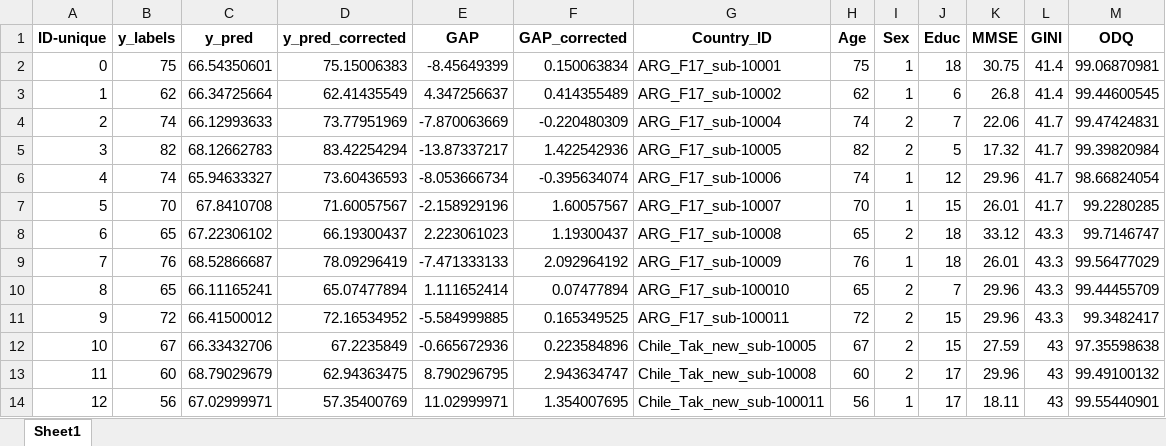
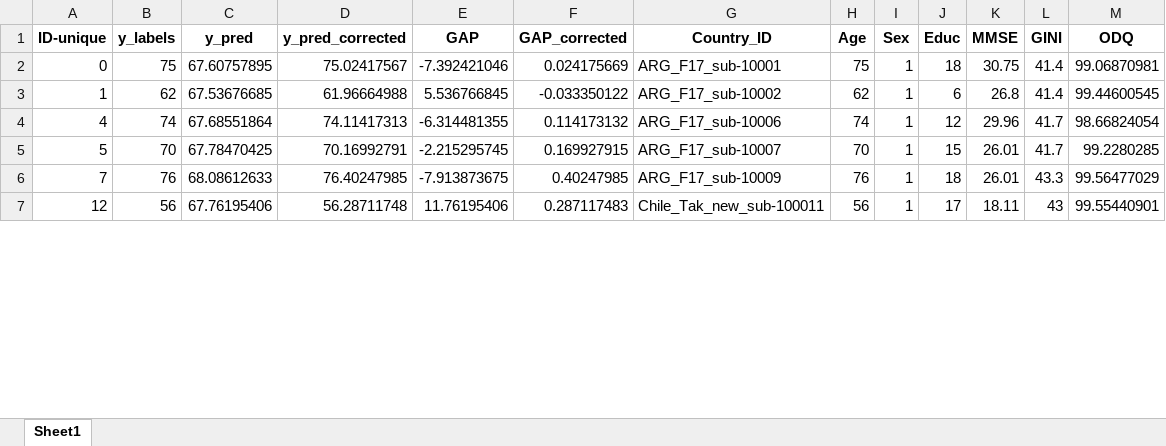
Before and after one commit to carrielfelipe/Brain_Age_with_Patients, an Excel workbook: ElasticNet/results/df_PD_combined.xlsx, sheet Sheet1, drawn as a sheet; only a part is shown; values as stored, in another font and other column widths than the file's, no borders; removed rows and columns are numbered as before the commit, all else as after; the diff covers the shown part only; the diff names each change by its address in the sheet, - before the commit and + after, or states it on an @@ line.

```diff
--- a/ElasticNet/results/df_PD_combined.xlsx (sheet Sheet1)
+++ b/ElasticNet/results/df_PD_combined.xlsx (sheet Sheet1)
-C2 (y_pred): 66.54350601
+C2 (y_pred): 67.60757895
-D2 (y_pred_corrected): 75.15006383
+D2 (y_pred_corrected): 75.02417567
-E2 (GAP): -8.45649399
+E2 (GAP): -7.392421046
-F2 (GAP_corrected): 0.150063834
+F2 (GAP_corrected): 0.024175669
-C3 (y_pred): 66.34725664
+C3 (y_pred): 67.53676685
-D3 (y_pred_corrected): 62.41435549
+D3 (y_pred_corrected): 61.96664988
-E3 (GAP): 4.347256637
+E3 (GAP): 5.536766845
-F3 (GAP_corrected): 0.414355489
+F3 (GAP_corrected): -0.033350122
-row 4: 2 | 74 | 66.12993633 | 73.77951969 | -7.870063669 | -0.220480309 | ARG_F17_sub-10004 | 74 | 2 | 7 | 22.06 | 41.7 | 99.47424831
-row 5: 3 | 82 | 68.12662783 | 83.42254294 | -13.87337217 | 1.422542936 | ARG_F17_sub-10005 | 82 | 2 | 5 | 17.32 | 41.7 | 99.39820984
-C4 (y_pred): 65.94633327
+C4 (y_pred): 67.68551864
-D4 (y_pred_corrected): 73.60436593
+D4 (y_pred_corrected): 74.11417313
-E4 (GAP): -8.053666734
+E4 (GAP): -6.314481355
-F4 (GAP_corrected): -0.395634074
+F4 (GAP_corrected): 0.114173132
-C5 (y_pred): 67.8410708
+C5 (y_pred): 67.78470425
-D5 (y_pred_corrected): 71.60057567
+D5 (y_pred_corrected): 70.16992791
-E5 (GAP): -2.158929196
+E5 (GAP): -2.215295745
-F5 (GAP_corrected): 1.60057567
+F5 (GAP_corrected): 0.169927915
-row 8: 6 | 65 | 67.22306102 | 66.19300437 | 2.223061023 | 1.19300437 | ARG_F17_sub-10008 | 65 | 2 | 18 | 33.12 | 43.3 | 99.7146747
-C6 (y_pred): 68.52866687
+C6 (y_pred): 68.08612633
-D6 (y_pred_corrected): 78.09296419
+D6 (y_pred_corrected): 76.40247985
-E6 (GAP): -7.471333133
+E6 (GAP): -7.913873675
-F6 (GAP_corrected): 2.092964192
+F6 (GAP_corrected): 0.40247985
-row 10: 8 | 65 | 66.11165241 | 65.07477894 | 1.111652414 | 0.07477894 | ARG_F17_sub-100010 | 65 | 2 | 7 | 29.96 | 43.3 | 99.44455709
-row 11: 9 | 72 | 66.41500012 | 72.16534952 | -5.584999885 | 0.165349525 | ARG_F17_sub-100011 | 72 | 2 | 15 | 29.96 | 43.3 | 99.3482417
-row 12: 10 | 67 | 66.33432706 | 67.2235849 | -0.665672936 | 0.223584896 | Chile_Tak_new_sub-10005 | 67 | 2 | 15 | 27.59 | 43 | 97.35598638
-row 13: 11 | 60 | 68.79029679 | 62.94363475 | 8.790296795 | 2.943634747 | Chile_Tak_new_sub-10008 | 60 | 2 | 17 | 29.96 | 43 | 99.49100132
-C7 (y_pred): 67.02999971
+C7 (y_pred): 67.76195406
-D7 (y_pred_corrected): 57.35400769
+D7 (y_pred_corrected): 56.28711748
-E7 (GAP): 11.02999971
+E7 (GAP): 11.76195406
-F7 (GAP_corrected): 1.354007695
+F7 (GAP_corrected): 0.287117483
```
Also changed, not shown: 19 removed rows and 92 edited cells elsewhere in this sheet, ElasticNet/results/df_AD_combined.xlsx, ElasticNet/results/df_CN_combined.xlsx, 23 other files.
